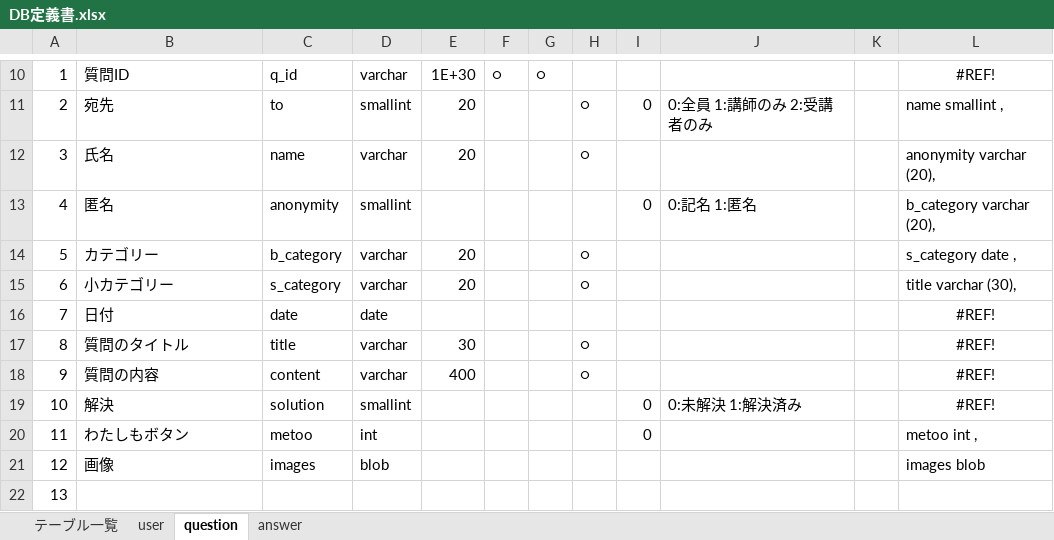
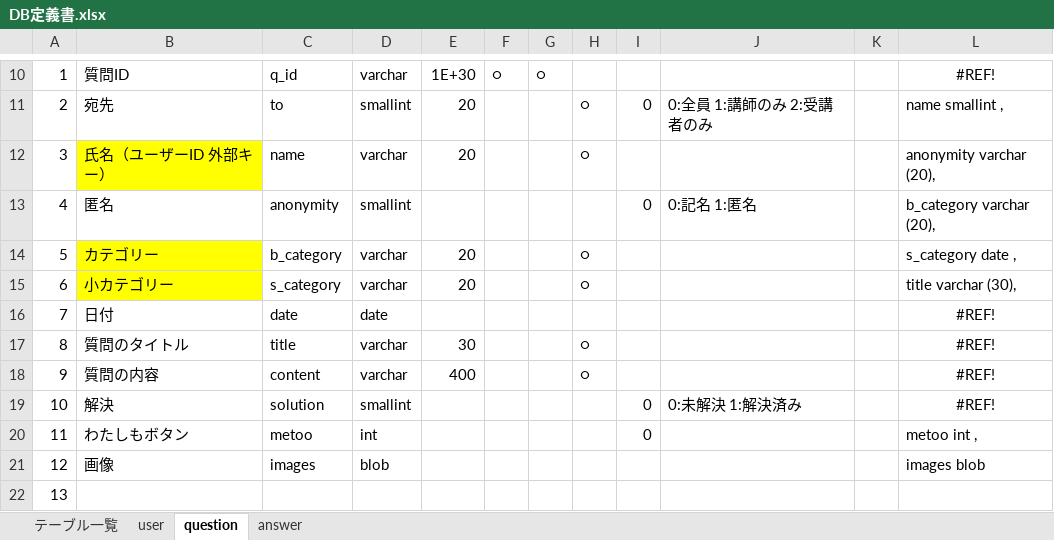
Before and after one commit to DOJO-2021/A-2, an Excel workbook: documents/DB定義書.xlsx, sheet question, drawn as a sheet; only a part is shown, gaps mark what is left out; values as stored, in another font and other column widths than the file's, no borders; the diff names each change by its address in the sheet, - before the commit and + after, or states it on an @@ line.

```diff
--- a/documents/DB定義書.xlsx (sheet question)
+++ b/documents/DB定義書.xlsx (sheet question)
-B12: 氏名
+B12: 氏名（ユーザーID 外部キー）
-B12 fill: none
+B12 fill: #FFFF00
-B14:B15 fill: none
+B14:B15 fill: #FFFF00
```
Also changed, not shown: sheet answer.
